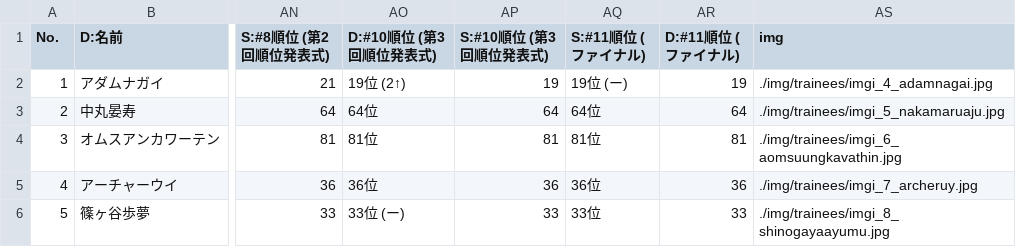
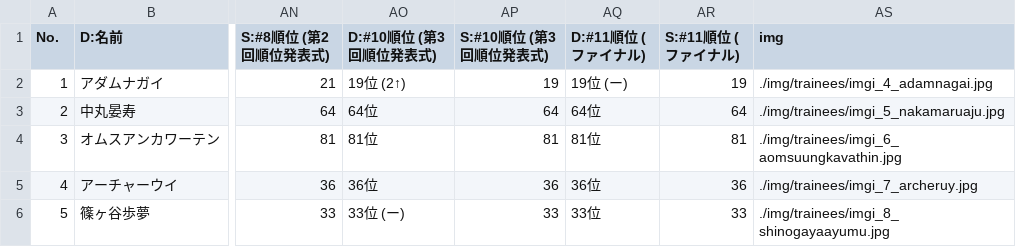
Before and after one commit to pickmeup-s/produce101-shinsekai-pick, a CSV file: data/master.csv, drawn as a sheet; only a part is shown, gaps mark what is left out; the diff names each change by its address in the sheet, - before the commit and + after, or states it on an @@ line.

Commit message:
Update master.csv

```diff
--- a/data/master.csv
+++ b/data/master.csv
-AQ1: S:#11順位 (ファイナル)
+AQ1: D:#11順位 (ファイナル)
-AR1: D:#11順位 (ファイナル)
+AR1: S:#11順位 (ファイナル)
```
